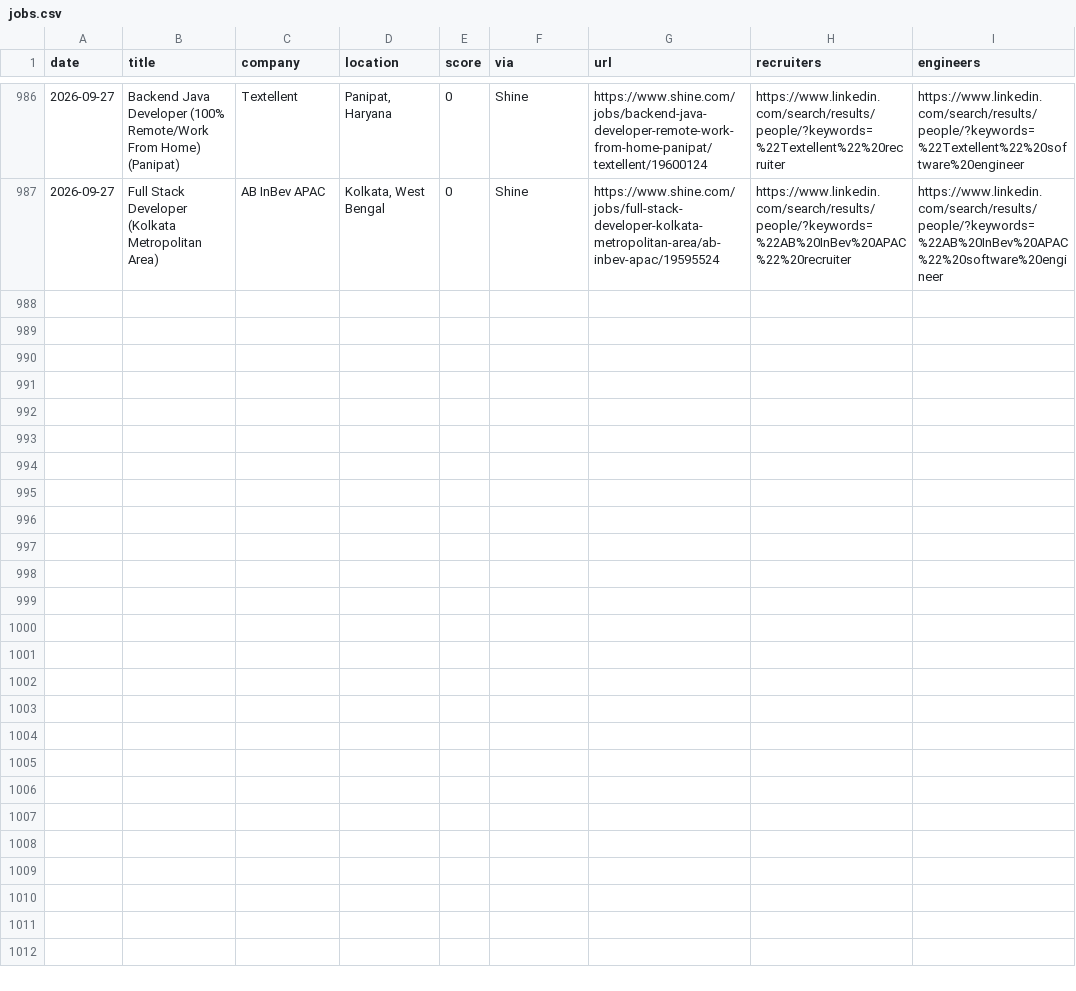
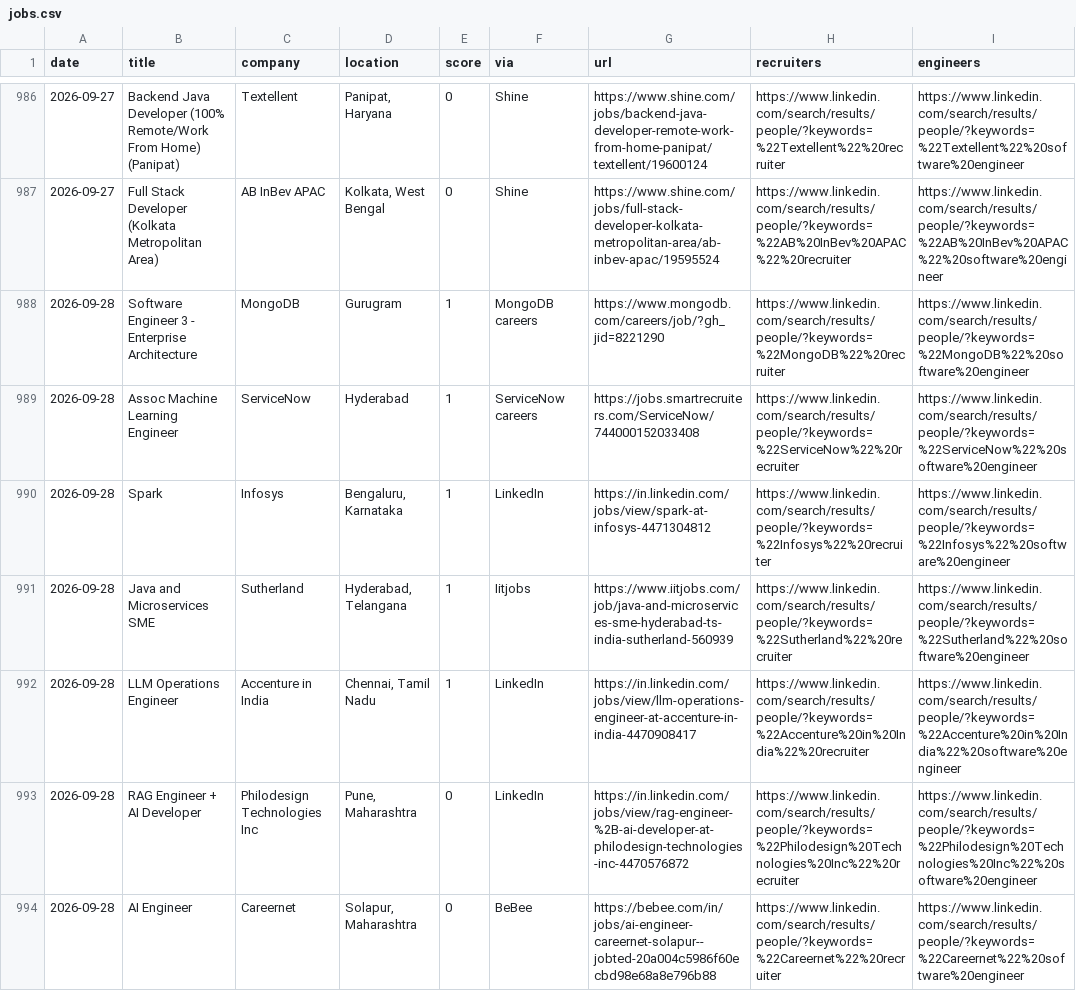
Before and after one commit to Tanishq8311/Jobbie, a CSV file: data/jobs.csv, drawn as a sheet; only a part is shown, gaps mark what is left out; the diff names each change by its address in the sheet, - before the commit and + after, or states it on an @@ line.

```diff
--- a/data/jobs.csv
+++ b/data/jobs.csv
+row 988: 2026-09-28 | Software Engineer 3 - Enterprise Architecture | MongoDB | Gurugram | 1 | MongoDB careers | https://www.mongodb.com/careers/job/?gh_jid=8221290 | https://www.linkedin.com/search/results/people/?keywords=%22MongoDB%22%20recruiter | https://www.linkedin.com/search/results/people/?keywords=%22MongoDB%22%20software%20engineer
+row 989: 2026-09-28 | Assoc Machine Learning Engineer | ServiceNow | Hyderabad | 1 | ServiceNow careers | https://jobs.smartrecruiters.com/ServiceNow/744000152033408 | https://www.linkedin.com/search/results/people/?keywords=%22ServiceNow%22%20recruiter | https://www.linkedin.com/search/results/people/?keywords=%22ServiceNow%22%20software%20engineer
+row 990: 2026-09-28 | Spark | Infosys | Bengaluru, Karnataka | 1 | LinkedIn | https://in.linkedin.com/jobs/view/spark-at-infosys-4471304812 | https://www.linkedin.com/search/results/people/?keywords=%22Infosys%22%20recruiter | https://www.linkedin.com/search/results/people/?keywords=%22Infosys%22%20software%20engineer
+row 991: 2026-09-28 | Java and Microservices SME | Sutherland | Hyderabad, Telangana | 1 | Iitjobs | https://www.iitjobs.com/job/java-and-microservices-sme-hyderabad-ts-india-sutherland-560939 | https://www.linkedin.com/search/results/people/?keywords=%22Sutherland%22%20recruiter | https://www.linkedin.com/search/results/people/?keywords=%22Sutherland%22%20software%20engineer
+row 992: 2026-09-28 | LLM Operations Engineer | Accenture in India | Chennai, Tamil Nadu | 1 | LinkedIn | https://in.linkedin.com/jobs/view/llm-operations-engineer-at-accenture-in-india-4470908417 | https://www.linkedin.com/search/results/people/?keywords=%22Accenture%20in%20India%22%20recruiter | https://www.linkedin.com/search/results/people/?keywords=%22Accenture%20in%20India%22%20software%20engineer
+row 993: 2026-09-28 | RAG Engineer + AI Developer | Philodesign Technologies Inc | Pune, Maharashtra | 0 | LinkedIn | https://in.linkedin.com/jobs/view/rag-engineer-%2B-ai-developer-at-philodesign-technologies-inc-4470576872 | https://www.linkedin.com/search/results/people/?keywords=%22Philodesign%20Technologies%20Inc%22%20recruiter | https://www.linkedin.com/search/results/people/?keywords=%22Philodesign%20Technologies%20Inc%22%20software%20engineer
+row 994: 2026-09-28 | AI Engineer | Careernet | Solapur, Maharashtra | 0 | BeBee | https://bebee.com/in/jobs/ai-engineer-careernet-solapur--jobted-20a004c5986f60ecbd98e68a8e796b88 | https://www.linkedin.com/search/results/people/?keywords=%22Careernet%22%20recruiter | https://www.linkedin.com/search/results/people/?keywords=%22Careernet%22%20software%20engineer
```
Also changed, not shown: 1 other file.
